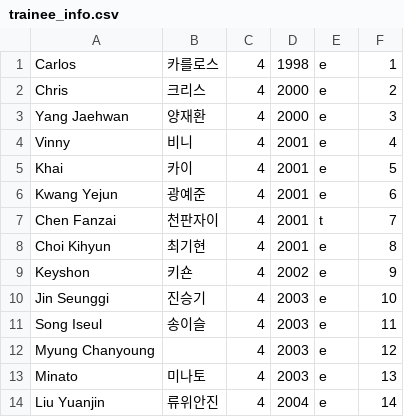
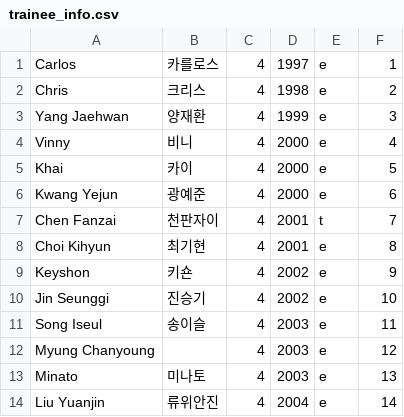
Before and after one commit to migcosmos/thearc, a CSV file: trainee_info.csv, drawn as a sheet.

Commit message:
Update trainee_info.csv

```diff
--- a/trainee_info.csv
+++ b/trainee_info.csv
@@ -1,7 +1,7 @@
-Carlos,카를로스,4,1998,e,1
-Chris,크리스,4,2000,e,2
-Yang Jaehwan,양재환,4,2000,e,3
-Vinny,비니,4,2001,e,4
-Khai,카이,4,2001,e,5
-Kwang Yejun,광예준,4,2001,e,6
+Carlos,카를로스,4,1997,e,1
+Chris,크리스,4,1998,e,2
+Yang Jaehwan,양재환,4,1999,e,3
+Vinny,비니,4,2000,e,4
+Khai,카이,4,2000,e,5
+Kwang Yejun,광예준,4,2000,e,6
 Chen Fanzai,천판자이,4,2001,t,7
@@ -9,3 +9,3 @@ Choi Kihyun,최기현,4,2001,e,8
 Keyshon,키숀,4,2002,e,9
-Jin Seunggi,진승기,4,2003,e,10
+Jin Seunggi,진승기,4,2002,e,10
 Song Iseul,송이슬,4,2003,e,11
```
